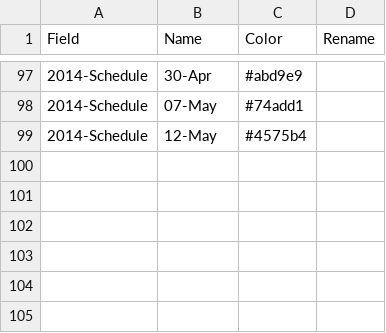
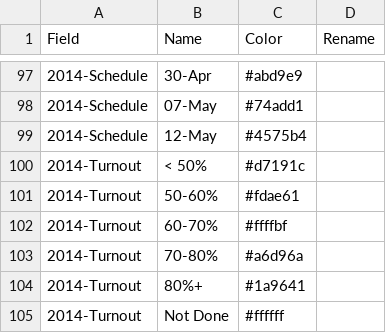
Before and after one commit to tswaroop/election, a CSV file: colors.csv, drawn as a sheet; only a part is shown, gaps mark what is left out; the diff names each change by its address in the sheet, - before the commit and + after, or states it on an @@ line.

Commit message:
Add view that colours by 2014 turnout. Fixes #1475

```diff
--- a/colors.csv
+++ b/colors.csv
+row 100: 2014-Turnout | < 50% | #d7191c
+row 101: 2014-Turnout | 50-60% | #fdae61
+row 102: 2014-Turnout | 60-70% | #ffffbf
+row 103: 2014-Turnout | 70-80% | #a6d96a
+row 104: 2014-Turnout | 80%+ | #1a9641
+row 105: 2014-Turnout | Not Done | #ffffff
```
Also changed, not shown: pc.csv, 2 other files.
